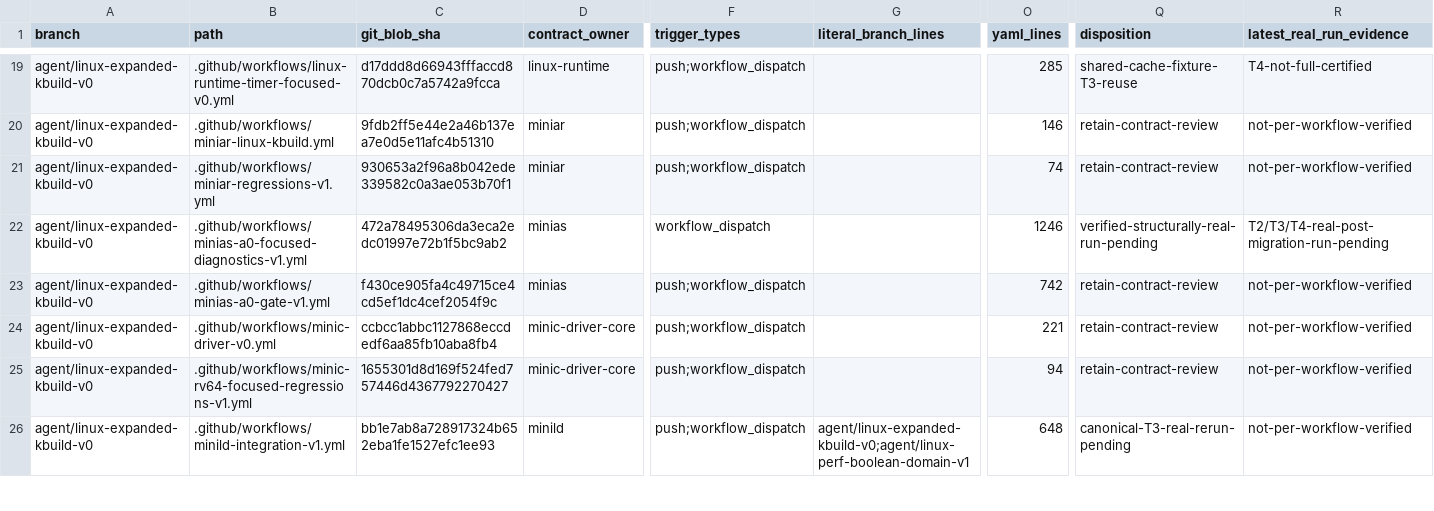
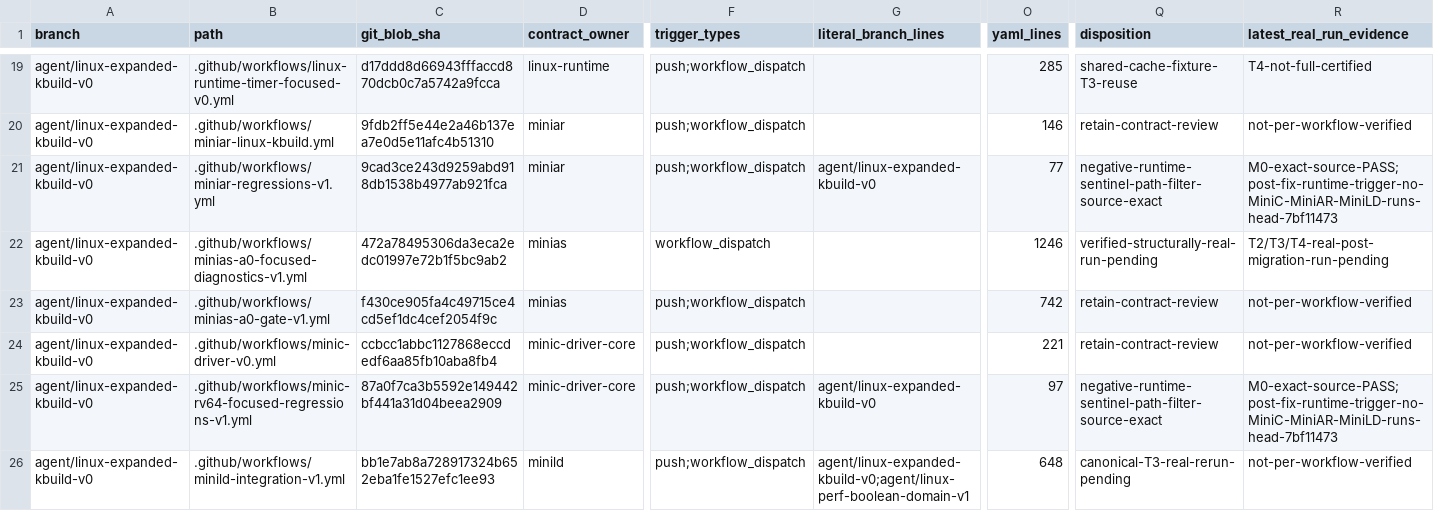
Before and after one commit to yituanxing/minic-toolchain, a TSV file: docs/ci/active-workflow-inventory-2026-10-09.tsv, drawn as a sheet; only a part is shown, gaps mark what is left out; the diff covers the shown part only; the diff names each change by its address in the sheet, - before the commit and + after, or states it on an @@ line.

Commit message:
docs(ci): record verified single-owner push routing and suppression of unrelated regression runs

```diff
--- a/docs/ci/active-workflow-inventory-2026-10-09.tsv
+++ b/docs/ci/active-workflow-inventory-2026-10-09.tsv
-C21 (git_blob_sha): 930653a2f96a8b042ede339582c0a3ae053b70f1
+C21 (git_blob_sha): 9cad3ce243d9259abd918db1538b4977ab921fca
-G21 (literal_branch_lines): (empty)
+G21 (literal_branch_lines): agent/linux-expanded-kbuild-v0
-O21 (yaml_lines): 74
+O21 (yaml_lines): 77
-Q21 (disposition): retain-contract-review
+Q21 (disposition): negative-runtime-sentinel-path-filter-source-exact
-R21 (latest_real_run_evidence): not-per-workflow-verified
+R21 (latest_real_run_evidence): M0-exact-source-PASS;post-fix-runtime-trigger-no-MiniC-MiniAR-MiniLD-runs-head-7bf11473
-C25 (git_blob_sha): 1655301d8d169f524fed757446d4367792270427
+C25 (git_blob_sha): 87a0f7ca3b5592e149442bf441a31d04beea2909
-G25 (literal_branch_lines): (empty)
+G25 (literal_branch_lines): agent/linux-expanded-kbuild-v0
-O25 (yaml_lines): 94
+O25 (yaml_lines): 97
-Q25 (disposition): retain-contract-review
+Q25 (disposition): negative-runtime-sentinel-path-filter-source-exact
-R25 (latest_real_run_evidence): not-per-workflow-verified
+R25 (latest_real_run_evidence): M0-exact-source-PASS;post-fix-runtime-trigger-no-MiniC-MiniAR-MiniLD-runs-head-7bf11473
```
Also changed, not shown: 50 edited cells elsewhere in this file, 4 other files.
